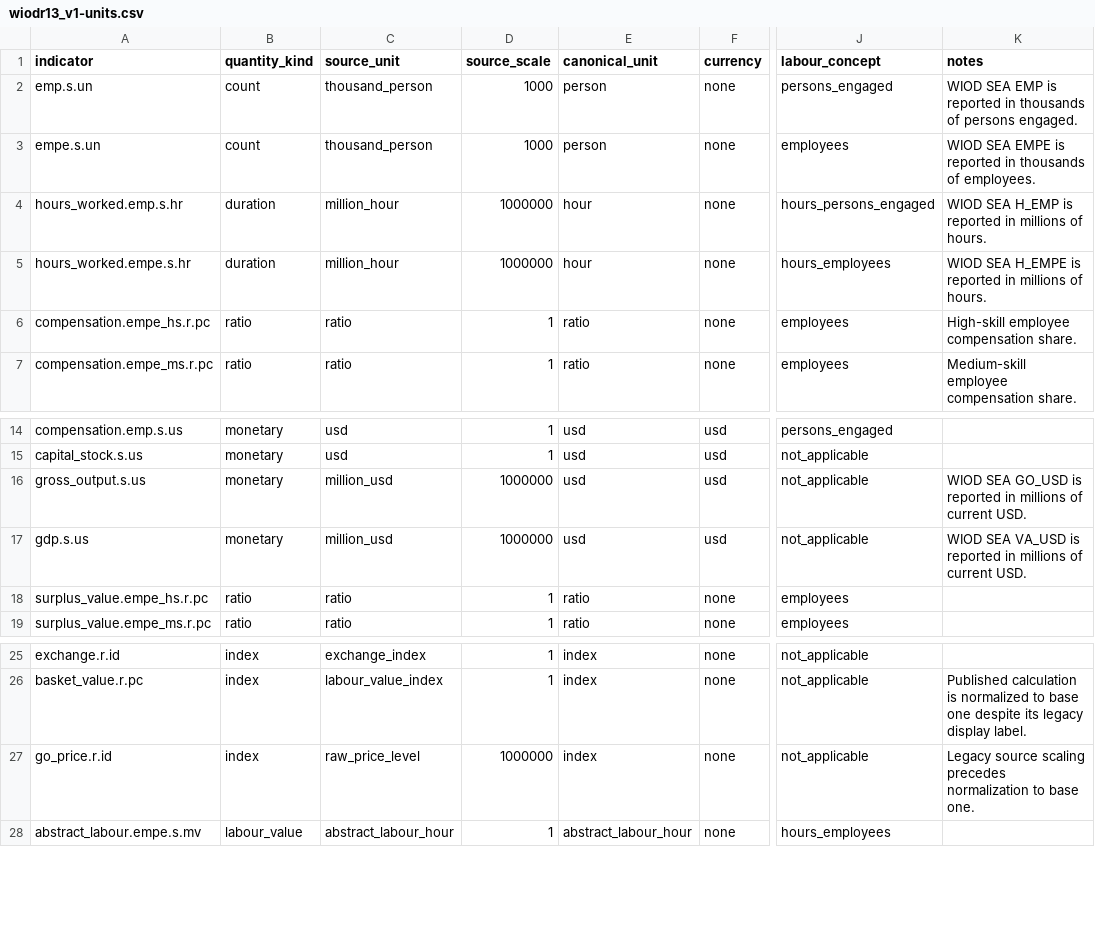
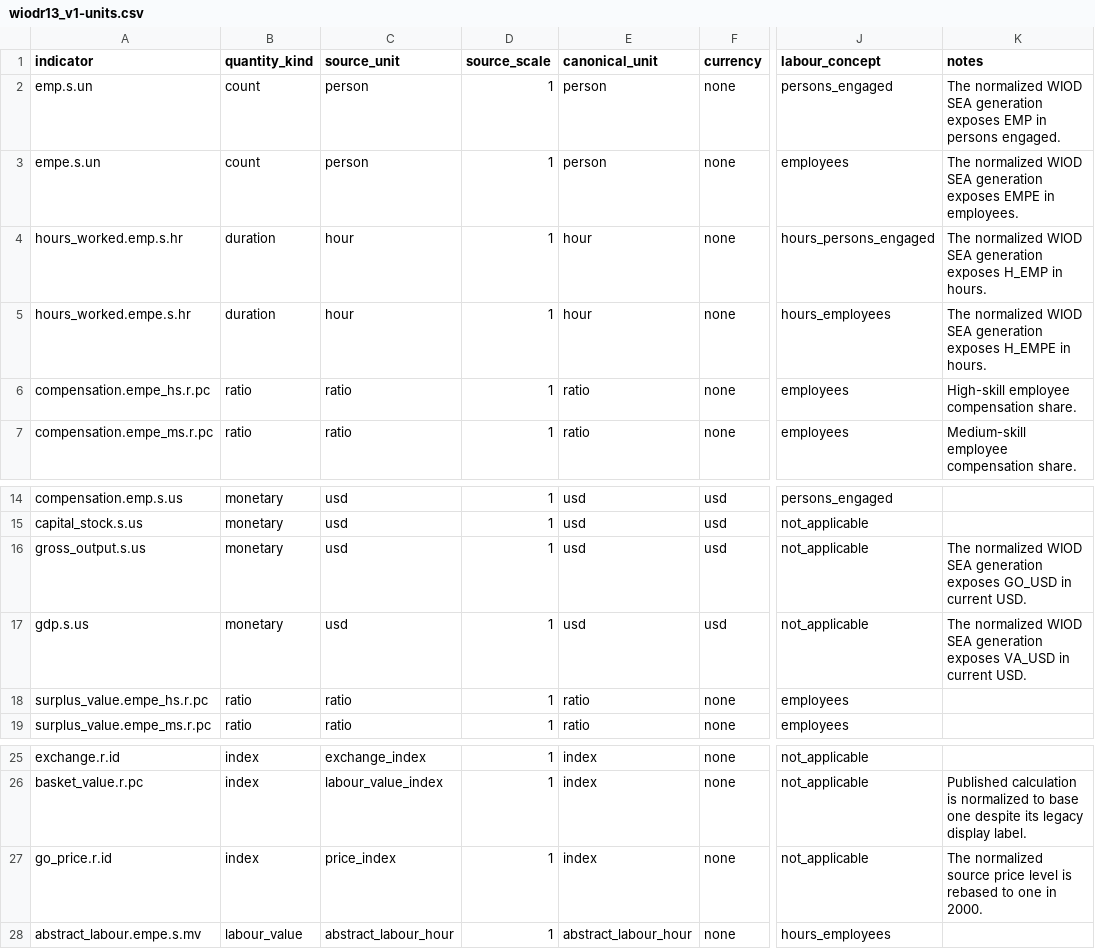
Before and after one commit to rodrigofranklin/wlvdb, a CSV file: contracts/units/wiodr13_v1-units.csv, drawn as a sheet; only a part is shown, gaps mark what is left out; the diff names each change by its address in the sheet, - before the commit and + after, or states it on an @@ line.

```diff
--- a/contracts/units/wiodr13_v1-units.csv
+++ b/contracts/units/wiodr13_v1-units.csv
-C2:C3 (source_unit): thousand_person
+C2:C3 (source_unit): person
-D2:D3 (source_scale): 1000
+D2:D3 (source_scale): 1
-K2 (notes): WIOD SEA EMP is reported in thousands of persons engaged.
+K2 (notes): The normalized WIOD SEA generation exposes EMP in persons engaged.
-K3 (notes): WIOD SEA EMPE is reported in thousands of employees.
+K3 (notes): The normalized WIOD SEA generation exposes EMPE in employees.
-C4:C5 (source_unit): million_hour
+C4:C5 (source_unit): hour
-D4:D5 (source_scale): 1000000
+D4:D5 (source_scale): 1
-K4 (notes): WIOD SEA H_EMP is reported in millions of hours.
+K4 (notes): The normalized WIOD SEA generation exposes H_EMP in hours.
-K5 (notes): WIOD SEA H_EMPE is reported in millions of hours.
+K5 (notes): The normalized WIOD SEA generation exposes H_EMPE in hours.
-C16:C17 (source_unit): million_usd
+C16:C17 (source_unit): usd
-D16:D17 (source_scale): 1000000
+D16:D17 (source_scale): 1
-K16 (notes): WIOD SEA GO_USD is reported in millions of current USD.
+K16 (notes): The normalized WIOD SEA generation exposes GO_USD in current USD.
-K17 (notes): WIOD SEA VA_USD is reported in millions of current USD.
+K17 (notes): The normalized WIOD SEA generation exposes VA_USD in current USD.
-C27 (source_unit): raw_price_level
+C27 (source_unit): price_index
-D27 (source_scale): 1000000
+D27 (source_scale): 1
-K27 (notes): Legacy source scaling precedes normalization to base one.
+K27 (notes): The normalized source price level is rebased to one in 2000.
```
Also changed, not shown: contracts/units/wiodr16_v1-units.csv, parameters/wiodr13/_source_solutions.csv, 31 other files.
